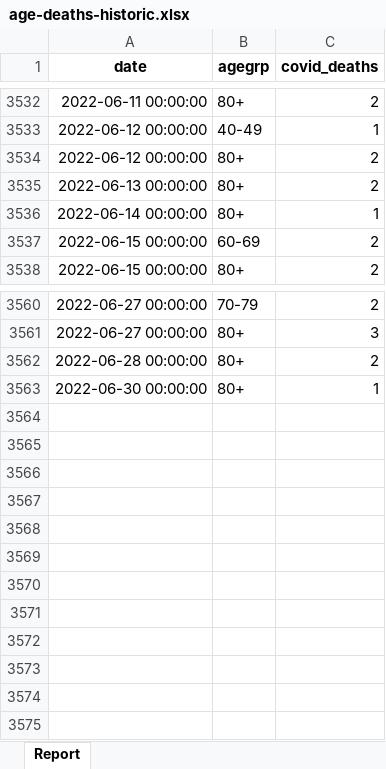
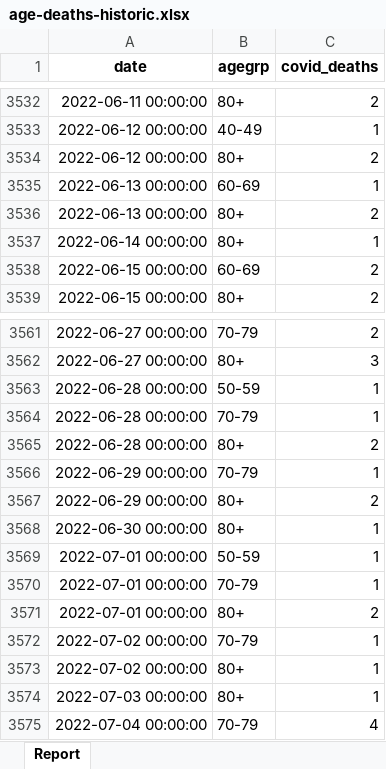
Before and after one commit to ercbk/Indiana-COVID-19-Tracker, an Excel workbook: data/age-deaths-historic.xlsx, sheet Report, drawn as a sheet; only a part is shown, gaps mark what is left out; values as stored, in another font and other column widths than the file's, no borders; the diff names each change by its address in the sheet, - before the commit and + after, or states it on an @@ line.

```diff
--- a/data/age-deaths-historic.xlsx (sheet Report)
+++ b/data/age-deaths-historic.xlsx (sheet Report)
+row 3535: 2022-06-13 00:00:00 | 60-69 | 1
+row 3563: 2022-06-28 00:00:00 | 50-59 | 1
+row 3564: 2022-06-28 00:00:00 | 70-79 | 1
+row 3566: 2022-06-29 00:00:00 | 70-79 | 1
+row 3567: 2022-06-29 00:00:00 | 80+ | 2
+row 3569: 2022-07-01 00:00:00 | 50-59 | 1
+row 3570: 2022-07-01 00:00:00 | 70-79 | 1
+row 3571: 2022-07-01 00:00:00 | 80+ | 2
+row 3572: 2022-07-02 00:00:00 | 70-79 | 1
+row 3573: 2022-07-02 00:00:00 | 80+ | 1
+row 3574: 2022-07-03 00:00:00 | 80+ | 1
+row 3575: 2022-07-04 00:00:00 | 70-79 | 4
```
Also changed, not shown: 22 other files.
